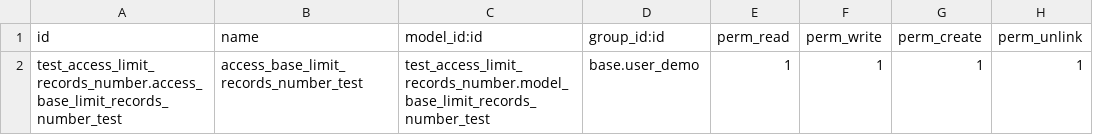
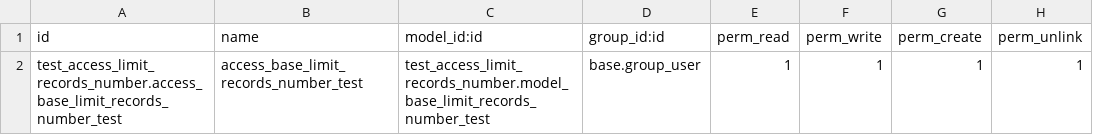
Before and after one commit to OCA/server-tools, a CSV file: test_access_limit_records_number/security/ir.model.access.csv, drawn as a sheet.

Commit message:
[FIX] Improved the test

```diff
--- a/test_access_limit_records_number/security/ir.model.access.csv
+++ b/test_access_limit_records_number/security/ir.model.access.csv
@@ -1,2 +1,2 @@
 id,name,model_id:id,group_id:id,perm_read,perm_write,perm_create,perm_unlink
-test_access_limit_records_number.access_base_limit_records_number_test,access_base_limit_records_number_test,test_access_limit_records_number.model_base_limit_records_number_test,base.user_demo,1,1,1,1
+test_access_limit_records_number.access_base_limit_records_number_test,access_base_limit_records_number_test,test_access_limit_records_number.model_base_limit_records_number_test,base.group_user,1,1,1,1
```
Also changed, not shown: 1 other file.
